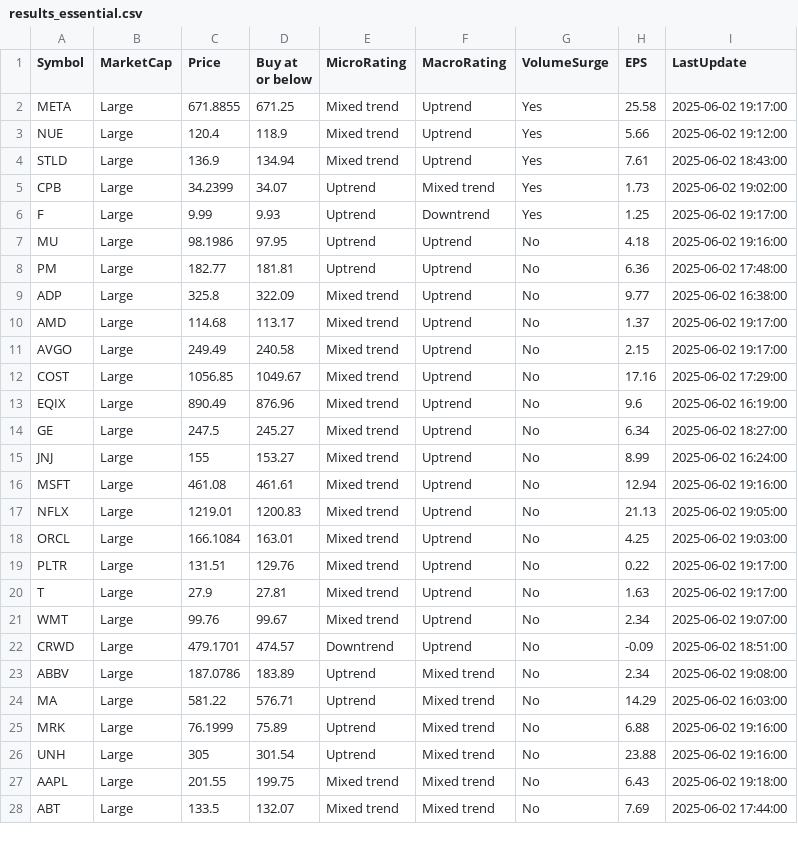
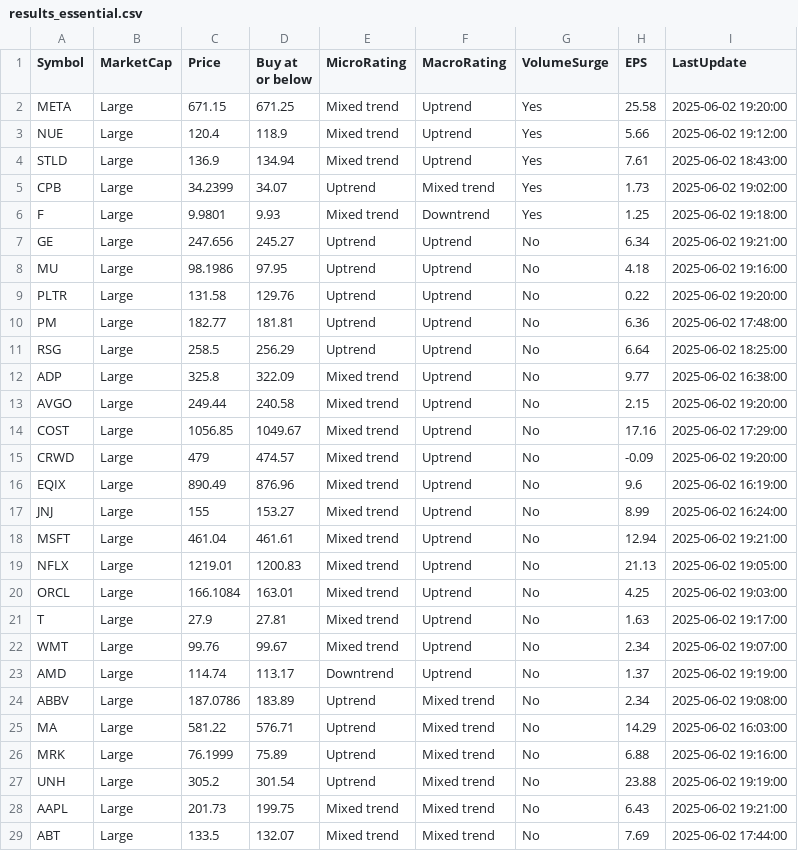
Before and after one commit to kuppal3gt/MSF, a CSV file: results_essential.csv, drawn as a sheet; only a part is shown; the diff covers the shown part only.

```diff
--- a/results_essential.csv
+++ b/results_essential.csv
@@ -1,3 +1,3 @@
 "Symbol","MarketCap","Price","Buy at or below","MicroRating","MacroRating","VolumeSurge","EPS","LastUpdate"
-"META","Large",671.8855,671.25,"Mixed trend","Uptrend","Yes",25.58,"2025-06-02 19:17:00"
+"META","Large",671.15,671.25,"Mixed trend","Uptrend","Yes",25.58,"2025-06-02 19:20:00"
 "NUE","Large",120.4,118.9,"Mixed trend","Uptrend","Yes",5.66,"2025-06-02 19:12:00"
@@ -5,19 +5,20 @@
 "CPB","Large",34.2399,34.07,"Uptrend","Mixed trend","Yes",1.73,"2025-06-02 19:02:00"
-"F","Large",9.99,9.93,"Uptrend","Downtrend","Yes",1.25,"2025-06-02 19:17:00"
+"F","Large",9.9801,9.93,"Mixed trend","Downtrend","Yes",1.25,"2025-06-02 19:18:00"
+"GE","Large",247.656,245.27,"Uptrend","Uptrend","No",6.34,"2025-06-02 19:21:00"
 "MU","Large",98.1986,97.95,"Uptrend","Uptrend","No",4.18,"2025-06-02 19:16:00"
+"PLTR","Large",131.58,129.76,"Uptrend","Uptrend","No",0.22,"2025-06-02 19:20:00"
 "PM","Large",182.77,181.81,"Uptrend","Uptrend","No",6.36,"2025-06-02 17:48:00"
+"RSG","Large",258.5,256.29,"Uptrend","Uptrend","No",6.64,"2025-06-02 18:25:00"
 "ADP","Large",325.8,322.09,"Mixed trend","Uptrend","No",9.77,"2025-06-02 16:38:00"
-"AMD","Large",114.68,113.17,"Mixed trend","Uptrend","No",1.37,"2025-06-02 19:17:00"
-"AVGO","Large",249.49,240.58,"Mixed trend","Uptrend","No",2.15,"2025-06-02 19:17:00"
+"AVGO","Large",249.44,240.58,"Mixed trend","Uptrend","No",2.15,"2025-06-02 19:20:00"
 "COST","Large",1056.85,1049.67,"Mixed trend","Uptrend","No",17.16,"2025-06-02 17:29:00"
+"CRWD","Large",479,474.57,"Mixed trend","Uptrend","No",-0.09,"2025-06-02 19:20:00"
 "EQIX","Large",890.49,876.96,"Mixed trend","Uptrend","No",9.6,"2025-06-02 16:19:00"
-"GE","Large",247.5,245.27,"Mixed trend","Uptrend","No",6.34,"2025-06-02 18:27:00"
 "JNJ","Large",155,153.27,"Mixed trend","Uptrend","No",8.99,"2025-06-02 16:24:00"
-"MSFT","Large",461.08,461.61,"Mixed trend","Uptrend","No",12.94,"2025-06-02 19:16:00"
+"MSFT","Large",461.04,461.61,"Mixed trend","Uptrend","No",12.94,"2025-06-02 19:21:00"
 "NFLX","Large",1219.01,1200.83,"Mixed trend","Uptrend","No",21.13,"2025-06-02 19:05:00"
 "ORCL","Large",166.1084,163.01,"Mixed trend","Uptrend","No",4.25,"2025-06-02 19:03:00"
-"PLTR","Large",131.51,129.76,"Mixed trend","Uptrend","No",0.22,"2025-06-02 19:17:00"
 "T","Large",27.9,27.81,"Mixed trend","Uptrend","No",1.63,"2025-06-02 19:17:00"
 "WMT","Large",99.76,99.67,"Mixed trend","Uptrend","No",2.34,"2025-06-02 19:07:00"
-"CRWD","Large",479.1701,474.57,"Downtrend","Uptrend","No",-0.09,"2025-06-02 18:51:00"
+"AMD","Large",114.74,113.17,"Downtrend","Uptrend","No",1.37,"2025-06-02 19:19:00"
 "ABBV","Large",187.0786,183.89,"Uptrend","Mixed trend","No",2.34,"2025-06-02 19:08:00"
@@ -25,4 +26,4 @@
 "MRK","Large",76.1999,75.89,"Uptrend","Mixed trend","No",6.88,"2025-06-02 19:16:00"
-"UNH","Large",305,301.54,"Uptrend","Mixed trend","No",23.88,"2025-06-02 19:16:00"
-"AAPL","Large",201.55,199.75,"Mixed trend","Mixed trend","No",6.43,"2025-06-02 19:18:00"
+"UNH","Large",305.2,301.54,"Uptrend","Mixed trend","No",23.88,"2025-06-02 19:19:00"
+"AAPL","Large",201.73,199.75,"Mixed trend","Mixed trend","No",6.43,"2025-06-02 19:21:00"
 "ABT","Large",133.5,132.07,"Mixed trend","Mixed trend","No",7.69,"2025-06-02 17:44:00"
```
Also changed, not shown: 7 edited cells elsewhere in this file, results.csv, results_basic.csv, 1 other file.
